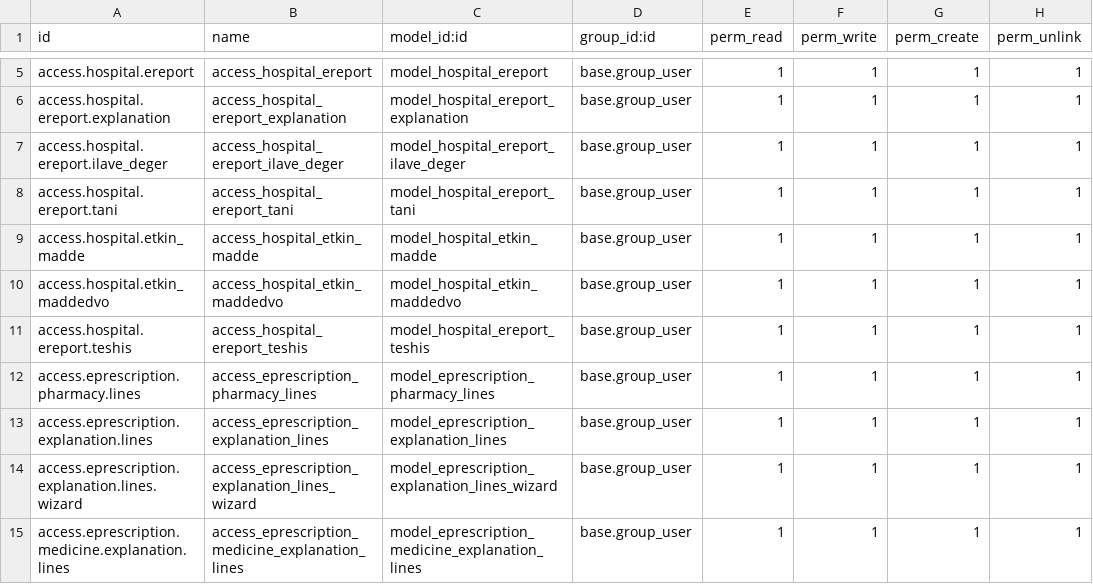
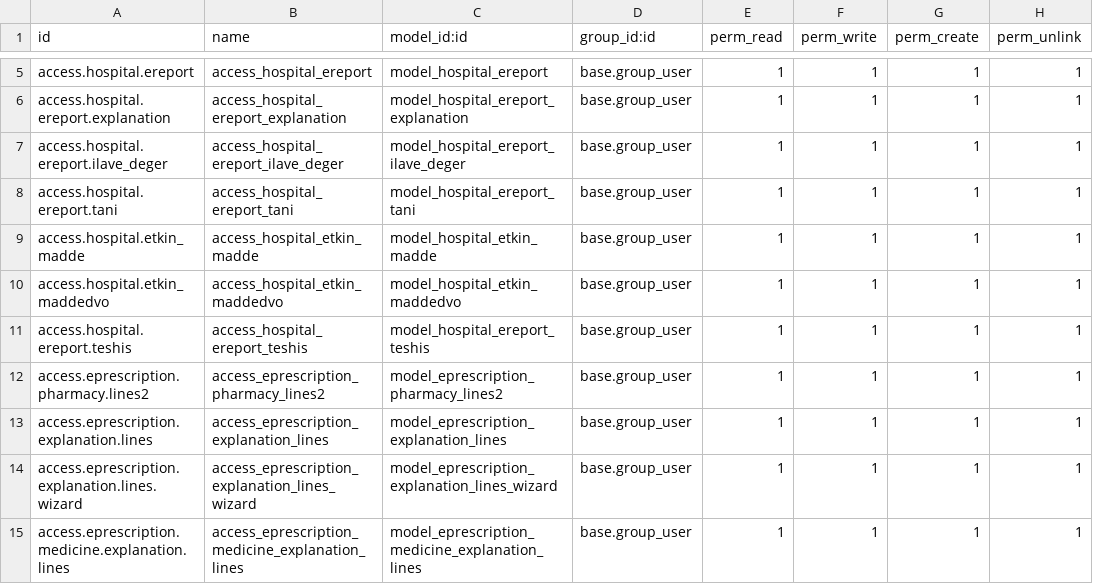
Before and after one commit to 0mustafa/E-Prescription-_and_E-Report_With_Odoo_15, a CSV file: security/ir.model.access.csv, drawn as a sheet; only a part is shown, gaps mark what is left out.

```diff
--- a/security/ir.model.access.csv
+++ b/security/ir.model.access.csv
@@ -11,3 +11,3 @@ access.hospital.etkin_maddedvo,access_hospital_etkin_maddedvo,model_hospital_etk
 access.hospital.ereport.teshis,access_hospital_ereport_teshis,model_hospital_ereport_teshis,base.group_user,1,1,1,1
-access.eprescription.pharmacy.lines,access_eprescription_pharmacy_lines,model_eprescription_pharmacy_lines,base.group_user,1,1,1,1
+access.eprescription.pharmacy.lines2,access_eprescription_pharmacy_lines2,model_eprescription_pharmacy_lines2,base.group_user,1,1,1,1
 access.eprescription.explanation.lines,access_eprescription_explanation_lines,model_eprescription_explanation_lines,base.group_user,1,1,1,1
```
Also changed, not shown: 12 other files.
